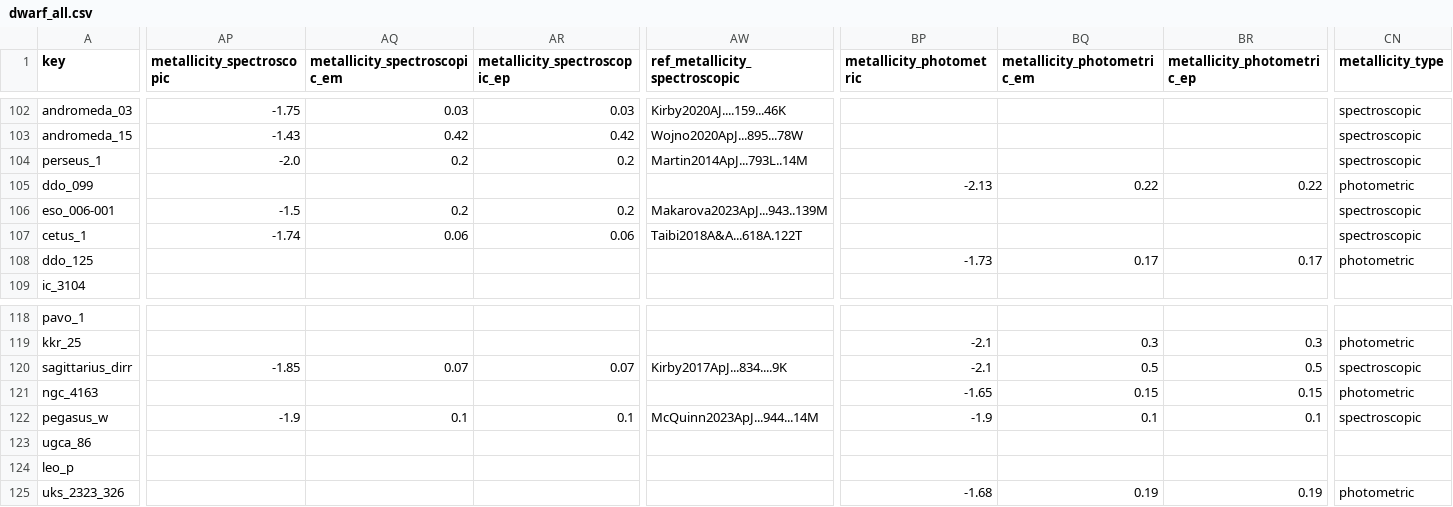
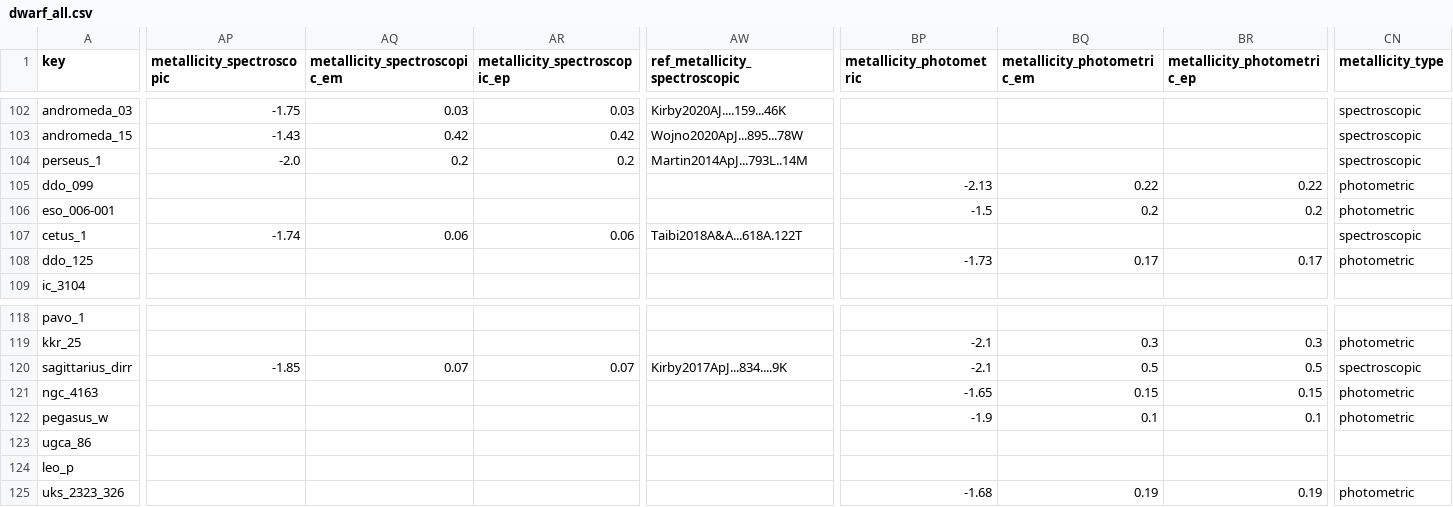
Before and after one commit to jackwarfield/local_volume_database, a CSV file: data/dwarf_all.csv, drawn as a sheet; only a part is shown, gaps mark what is left out; the diff covers the shown part only; the diff names each change by its address in the sheet, - before the commit and + after, or states it on an @@ line.

Commit message:
fix photometric/spectroscopic metallicity

```diff
--- a/data/dwarf_all.csv
+++ b/data/dwarf_all.csv
-AP106 (metallicity_spectroscopic): -1.5
+AP106 (metallicity_spectroscopic): (empty)
-AQ106 (metallicity_spectroscopic_em): 0.2
+AQ106 (metallicity_spectroscopic_em): (empty)
-AR106 (metallicity_spectroscopic_ep): 0.2
+AR106 (metallicity_spectroscopic_ep): (empty)
-AW106 (ref_metallicity_spectroscopic): Makarova2023ApJ...943..139M
+AW106 (ref_metallicity_spectroscopic): (empty)
-BP106 (metallicity_photometric): (empty)
+BP106 (metallicity_photometric): -1.5
-BQ106 (metallicity_photometric_em): (empty)
+BQ106 (metallicity_photometric_em): 0.2
-BR106 (metallicity_photometric_ep): (empty)
+BR106 (metallicity_photometric_ep): 0.2
-CN106 (metallicity_type): spectroscopic
+CN106 (metallicity_type): photometric
-AP122 (metallicity_spectroscopic): -1.9
+AP122 (metallicity_spectroscopic): (empty)
-AQ122 (metallicity_spectroscopic_em): 0.1
+AQ122 (metallicity_spectroscopic_em): (empty)
-AR122 (metallicity_spectroscopic_ep): 0.1
+AR122 (metallicity_spectroscopic_ep): (empty)
-AW122 (ref_metallicity_spectroscopic): McQuinn2023ApJ...944...14M
+AW122 (ref_metallicity_spectroscopic): (empty)
-CN122 (metallicity_type): spectroscopic
+CN122 (metallicity_type): photometric
```
Also changed, not shown: 1 edited cell elsewhere in this file, data/dwarf_local_field.csv, 4 other files.
